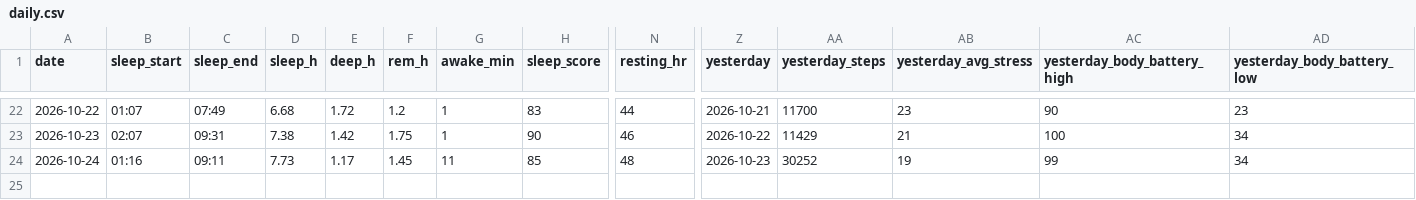
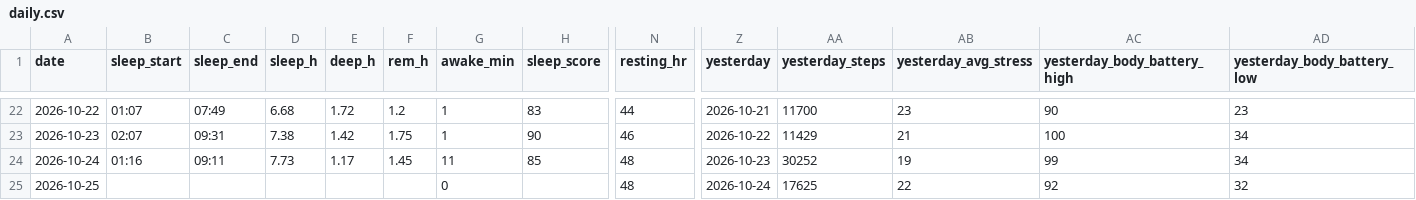
Before and after one commit to oyvindar/garmin-wellness, a CSV file: data/daily.csv, drawn as a sheet; only a part is shown, gaps mark what is left out; rows hold the shown columns only; the diff names each change by its address in the sheet, - before the commit and + after, or states it on an @@ line.

Commit message:
Garmin data 2026-10-25

```diff
--- a/data/daily.csv
+++ b/data/daily.csv
+row 25: 2026-10-25 |  |  |  |  |  | 0 |  | 48 | 2026-10-24 | 17625 | 22 | 92 | 32
```
Also changed, not shown: 5 other files.
